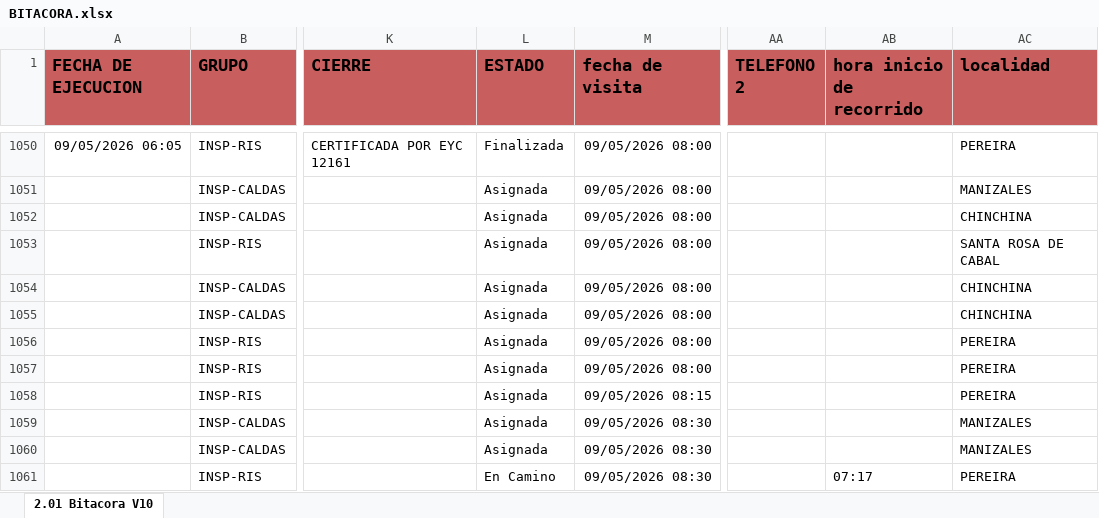
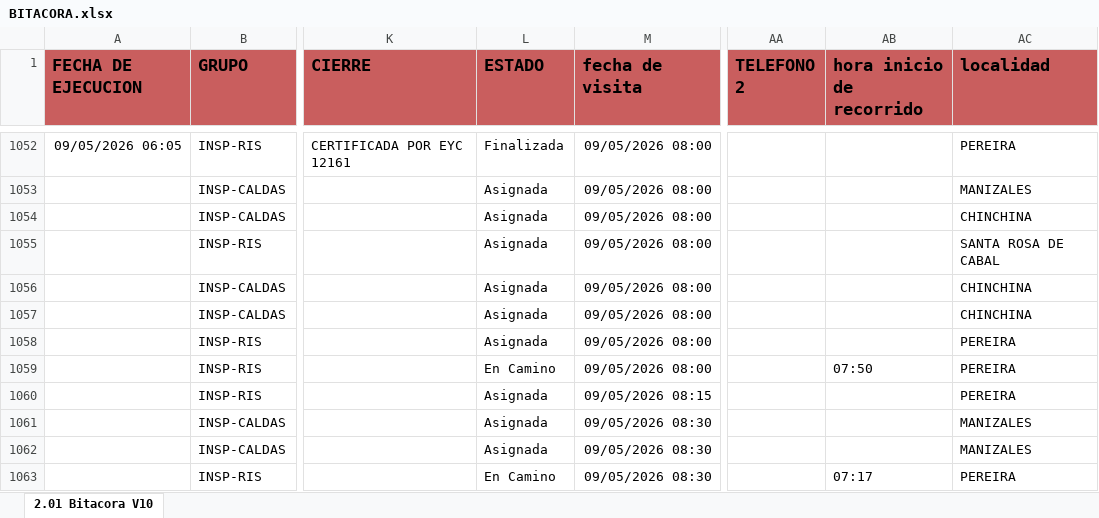
Before and after one commit to cristianchica2007z-create/dashboard-inspectores, an Excel workbook: BITACORA.xlsx, sheet 2.01 Bitacora V10, drawn as a sheet; only a part is shown, gaps mark what is left out; values as stored, in another font and other column widths than the file's, no borders; addresses are those after the commit; the diff covers the shown part only; the diff names each change by its address in the sheet, - before the commit and + after, or states it on an @@ line.

Commit message:
Actualización de BITACORA.xlsx por cchica

```diff
--- a/BITACORA.xlsx (sheet 2.01 Bitacora V10)
+++ b/BITACORA.xlsx (sheet 2.01 Bitacora V10)
-L1059 (ESTADO): Asignada
+L1059 (ESTADO): En Camino
-AB1059 (hora inicio de recorrido): (empty)
+AB1059 (hora inicio de recorrido): 07:50
```
Also changed, not shown: 2 added rows and 86 edited cells elsewhere in this sheet.
